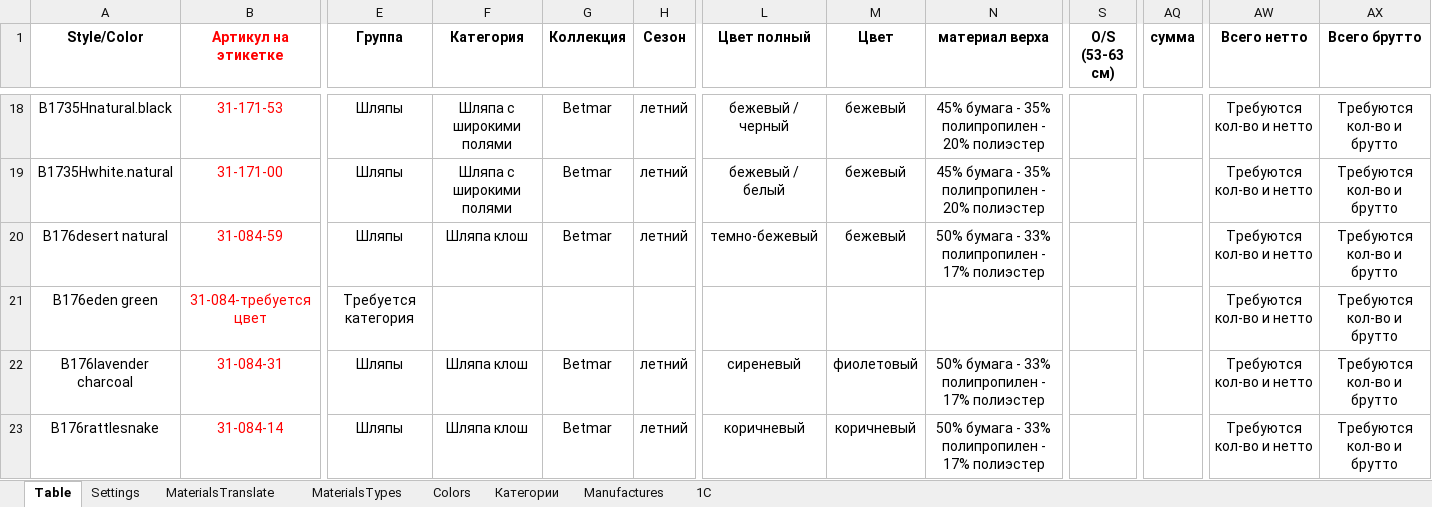
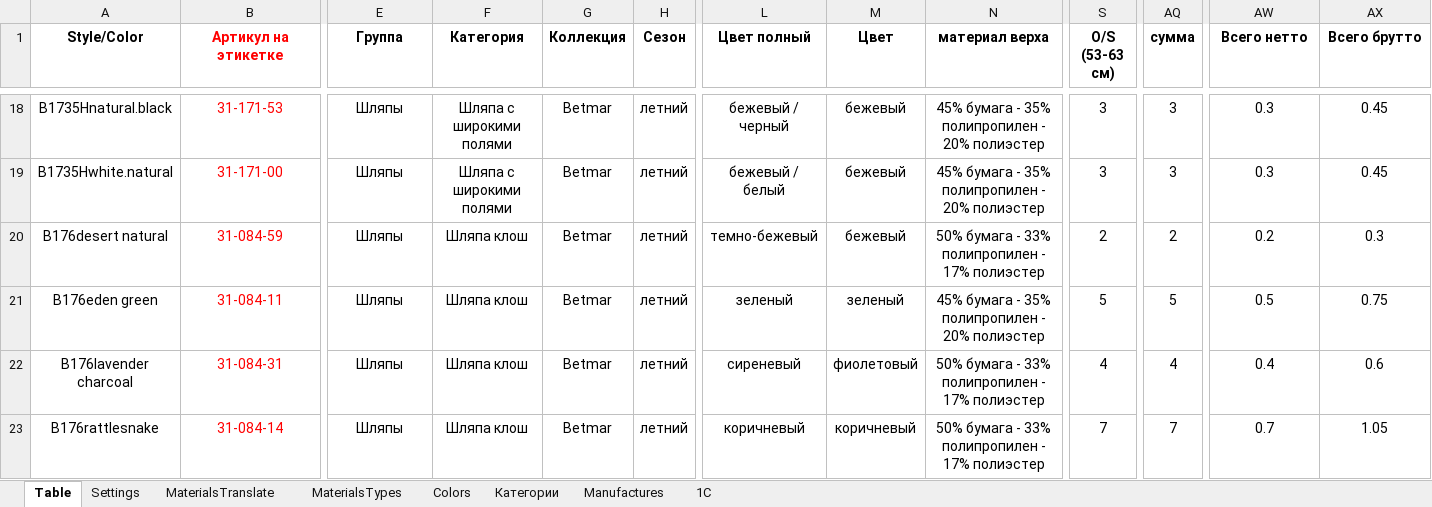
Before and after one commit to seyanaracore/HatsAndCaps, an Excel workbook: Excel/Bailey/Bailey, part 2.xlsm, sheet Table, drawn as a sheet; only a part is shown, gaps mark what is left out; values as stored, in another font and other column widths than the file's, no borders; charts and pictures and conditional formats not drawn; the diff covers the shown part only; the diff names each change by its address in the sheet, - before the commit and + after, or states it on an @@ line.

Commit message:
Betmar, tech part 2

```diff
--- a/Excel/Bailey/Bailey, part 2.xlsm (sheet Table)
+++ b/Excel/Bailey/Bailey, part 2.xlsm (sheet Table)
-S18:S19 (O/S (53-63 см)): (empty)
+S18:S19 (O/S (53-63 см)): 3
-AQ18:AQ19 (сумма): (empty)
+AQ18:AQ19 (сумма): 3
-AW18:AW19 (Всего нетто): Требуются кол-во и нетто
+AW18:AW19 (Всего нетто): 0.3
-AX18:AX19 (Всего брутто): Требуются кол-во и брутто
+AX18:AX19 (Всего брутто): 0.45
-S20 (O/S (53-63 см)): (empty)
+S20 (O/S (53-63 см)): 2
-AQ20 (сумма): (empty)
+AQ20 (сумма): 2
-AW20 (Всего нетто): Требуются кол-во и нетто
+AW20 (Всего нетто): 0.2
-AX20 (Всего брутто): Требуются кол-во и брутто
+AX20 (Всего брутто): 0.3
-B21 (Артикул на этикетке): 31-084-требуется цвет
+B21 (Артикул на этикетке): 31-084-11
-E21 (Группа): Требуется категория
+E21 (Группа): Шляпы
-F21 (Категория): (empty)
+F21 (Категория): Шляпа клош
-G21 (Коллекция): (empty)
+G21 (Коллекция): Betmar
-H21 (Сезон): (empty)
+H21 (Сезон): летний
-L21 (Цвет полный): (empty)
+L21 (Цвет полный): зеленый
-M21 (Цвет): (empty)
+M21 (Цвет): зеленый
-N21 (материал верха): (empty)
+N21 (материал верха): 45% бумага - 35% полипропилен - 20% полиэстер
-S21 (O/S (53-63 см)): (empty)
+S21 (O/S (53-63 см)): 5
-AQ21 (сумма): (empty)
+AQ21 (сумма): 5
-AW21 (Всего нетто): Требуются кол-во и нетто
+AW21 (Всего нетто): 0.5
-AX21 (Всего брутто): Требуются кол-во и брутто
+AX21 (Всего брутто): 0.75
-S22 (O/S (53-63 см)): (empty)
+S22 (O/S (53-63 см)): 4
-AQ22 (сумма): (empty)
+AQ22 (сумма): 4
-AW22 (Всего нетто): Требуются кол-во и нетто
+AW22 (Всего нетто): 0.4
-AX22 (Всего брутто): Требуются кол-во и брутто
+AX22 (Всего брутто): 0.6
-S23 (O/S (53-63 см)): (empty)
+S23 (O/S (53-63 см)): 7
-AQ23 (сумма): (empty)
+AQ23 (сумма): 7
-AW23 (Всего нетто): Требуются кол-во и нетто
+AW23 (Всего нетто): 0.7
-AX23 (Всего брутто): Требуются кол-во и брутто
+AX23 (Всего брутто): 1.05
```
Also changed, not shown: 161 edited cells elsewhere in this sheet, formulas that keep their value, hidden cells, charts or pictures.
